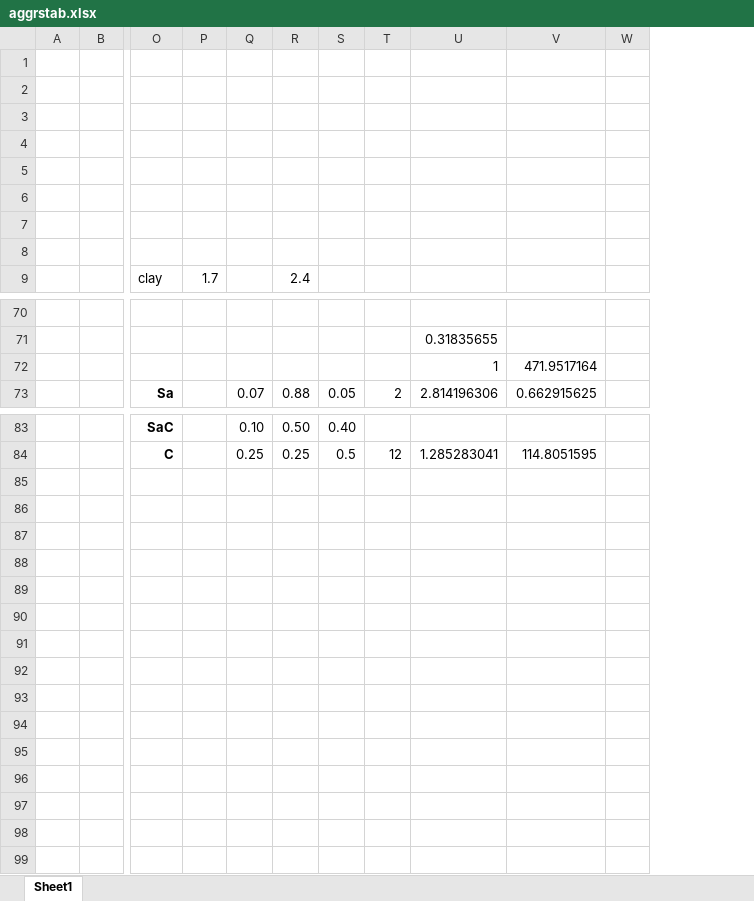
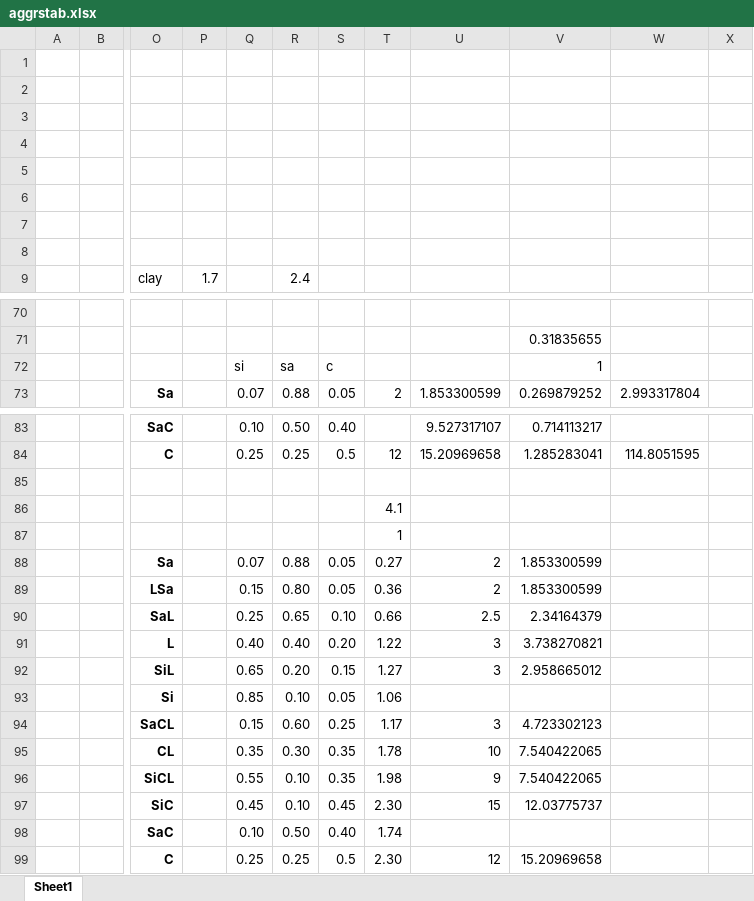
Before and after one commit to vjetten/openlisem, an Excel workbook: auxfiles/aggrstab.xlsx, sheet Sheet1, drawn as a sheet; only a part is shown, gaps mark what is left out; values as stored, in another font and other column widths than the file's, no borders; charts and pictures not drawn; removed rows and columns are numbered as before the commit, all else as after; rows hold the shown columns only; the diff names each change by its address in the sheet, - before the commit and + after, or states it on an @@ line.

```diff
--- a/auxfiles/aggrstab.xlsx (sheet Sheet1)
+++ b/auxfiles/aggrstab.xlsx (sheet Sheet1)
-column U, rows 71-73: 0.31835655 | 1 | 2.814196306; row 84: 1.285283041
-column V, rows 72-73: 471.9517164 | 0.662915625; row 84: 114.8051595
+column U, row 73: 1.853300599; rows 83-84: 9.527317107 | 15.20969658
+column V, rows 71-73: 0.31835655 | 1 | 0.269879252; rows 83-84: 0.714113217 | 1.285283041
+column W, row 73: 2.993317804; row 84: 114.8051595
-Q72: (empty)
+Q72: si
-R72: (empty)
+R72: sa
-S72: (empty)
+S72: c
+row 85: (empty)
+row 86:  |  |  |  |  |  |  | 4.1
+row 87:  |  |  |  |  |  |  | 1
+row 88:  |  | Sa |  | 0.07 | 0.88 | 0.05 | 0.27 | 2 | 1.853300599
+row 89:  |  | LSa |  | 0.15 | 0.80 | 0.05 | 0.36 | 2 | 1.853300599
+row 90:  |  | SaL |  | 0.25 | 0.65 | 0.10 | 0.66 | 2.5 | 2.34164379
+row 91:  |  | L |  | 0.40 | 0.40 | 0.20 | 1.22 | 3 | 3.738270821
+row 92:  |  | SiL |  | 0.65 | 0.20 | 0.15 | 1.27 | 3 | 2.958665012
+row 93:  |  | Si |  | 0.85 | 0.10 | 0.05 | 1.06
+row 94:  |  | SaCL |  | 0.15 | 0.60 | 0.25 | 1.17 | 3 | 4.723302123
+row 95:  |  | CL |  | 0.35 | 0.30 | 0.35 | 1.78 | 10 | 7.540422065
+row 96:  |  | SiCL |  | 0.55 | 0.10 | 0.35 | 1.98 | 9 | 7.540422065
+row 97:  |  | SiC |  | 0.45 | 0.10 | 0.45 | 2.30 | 15 | 12.03775737
+row 98:  |  | SaC |  | 0.10 | 0.50 | 0.40 | 1.74
+row 99:  |  | C |  | 0.25 | 0.25 | 0.5 | 2.30 | 12 | 15.20969658
```
Also changed, not shown: charts or pictures, 6 other files.
